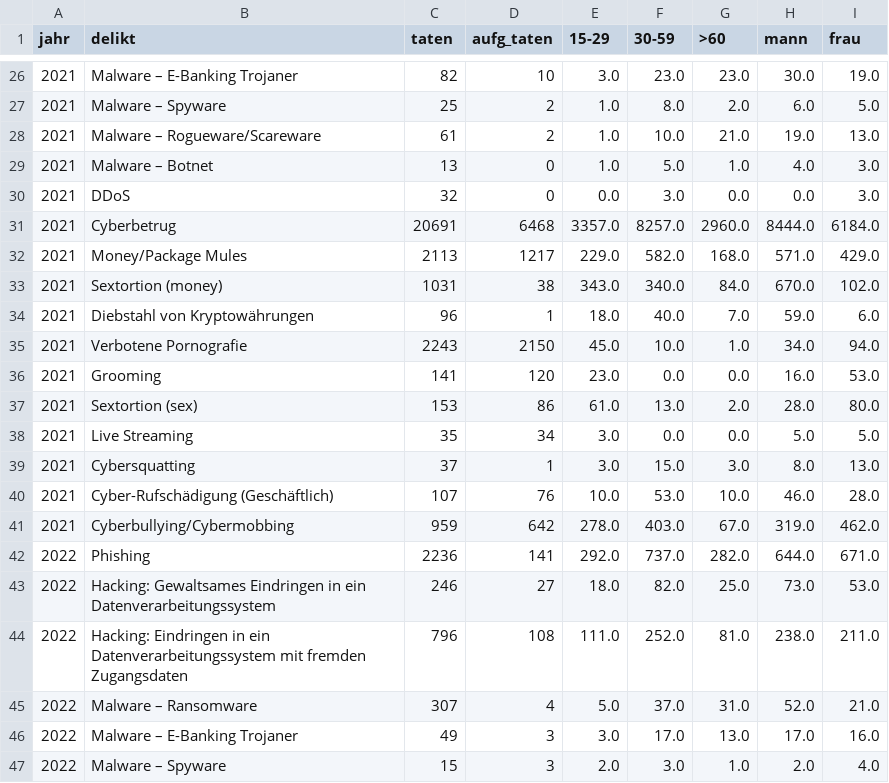
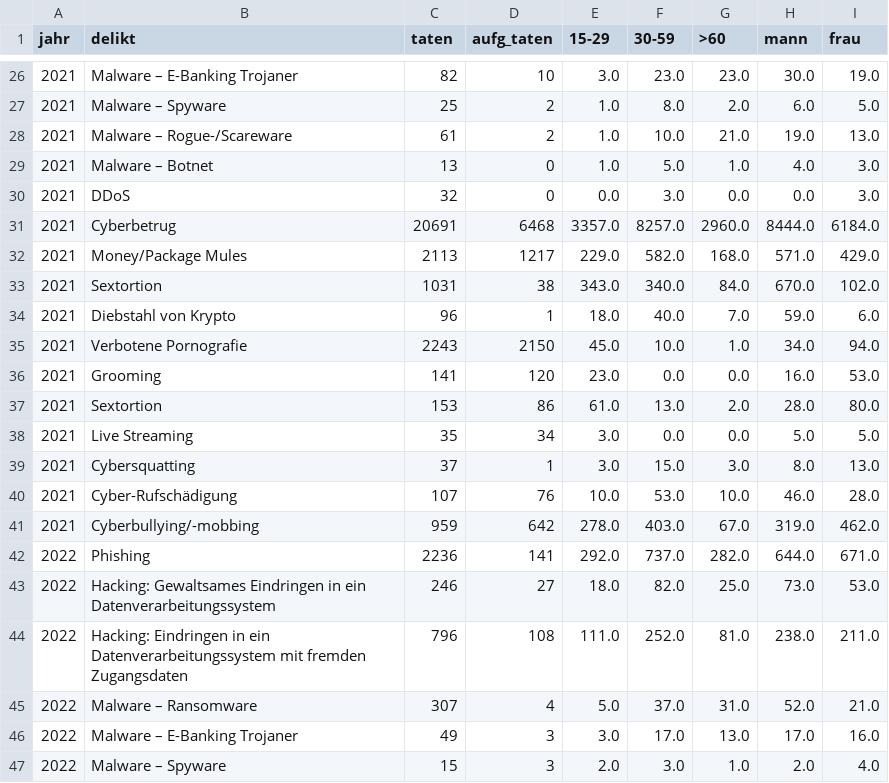
Before and after one commit to baumannf/bina_module, a CSV file: data/master/Cyberdelikte_CH_Opfer.csv, drawn as a sheet; only a part is shown, gaps mark what is left out; the diff covers the shown part only.

Commit message:
Update Cyberdelikte_CH_Opfer.csv

```diff
--- a/data/master/Cyberdelikte_CH_Opfer.csv
+++ b/data/master/Cyberdelikte_CH_Opfer.csv
@@ -27,3 +27,3 @@ jahr,delikt,taten,aufg_taten,15-29,30-59,>60,mann,frau
 2021,Malware – Spyware,25,2,1.0,8.0,2.0,6.0,5.0
-2021,Malware – Rogueware/Scareware,61,2,1.0,10.0,21.0,19.0,13.0
+2021,Malware – Rogue-/Scareware,61,2,1.0,10.0,21.0,19.0,13.0
 2021,Malware – Botnet,13,0,1.0,5.0,1.0,4.0,3.0
@@ -32,11 +32,11 @@ jahr,delikt,taten,aufg_taten,15-29,30-59,>60,mann,frau
 2021,Money/Package Mules,2113,1217,229.0,582.0,168.0,571.0,429.0
-2021,Sextortion (money),1031,38,343.0,340.0,84.0,670.0,102.0
-2021,Diebstahl von Kryptowährungen,96,1,18.0,40.0,7.0,59.0,6.0
+2021,Sextortion,1031,38,343.0,340.0,84.0,670.0,102.0
+2021,Diebstahl von Krypto,96,1,18.0,40.0,7.0,59.0,6.0
 2021,Verbotene Pornografie,2243,2150,45.0,10.0,1.0,34.0,94.0
 2021,Grooming,141,120,23.0,0.0,0.0,16.0,53.0
-2021,Sextortion (sex),153,86,61.0,13.0,2.0,28.0,80.0
+2021,Sextortion,153,86,61.0,13.0,2.0,28.0,80.0
 2021,Live Streaming,35,34,3.0,0.0,0.0,5.0,5.0
 2021,Cybersquatting,37,1,3.0,15.0,3.0,8.0,13.0
-2021,Cyber-Rufschädigung (Geschäftlich),107,76,10.0,53.0,10.0,46.0,28.0
-2021,Cyberbullying/Cybermobbing,959,642,278.0,403.0,67.0,319.0,462.0
+2021,Cyber-Rufschädigung,107,76,10.0,53.0,10.0,46.0,28.0
+2021,Cyberbullying/-mobbing,959,642,278.0,403.0,67.0,319.0,462.0
 2022,Phishing,2236,141,292.0,737.0,282.0,644.0,671.0
```
Also changed, not shown: 19 edited cells elsewhere in this file.
